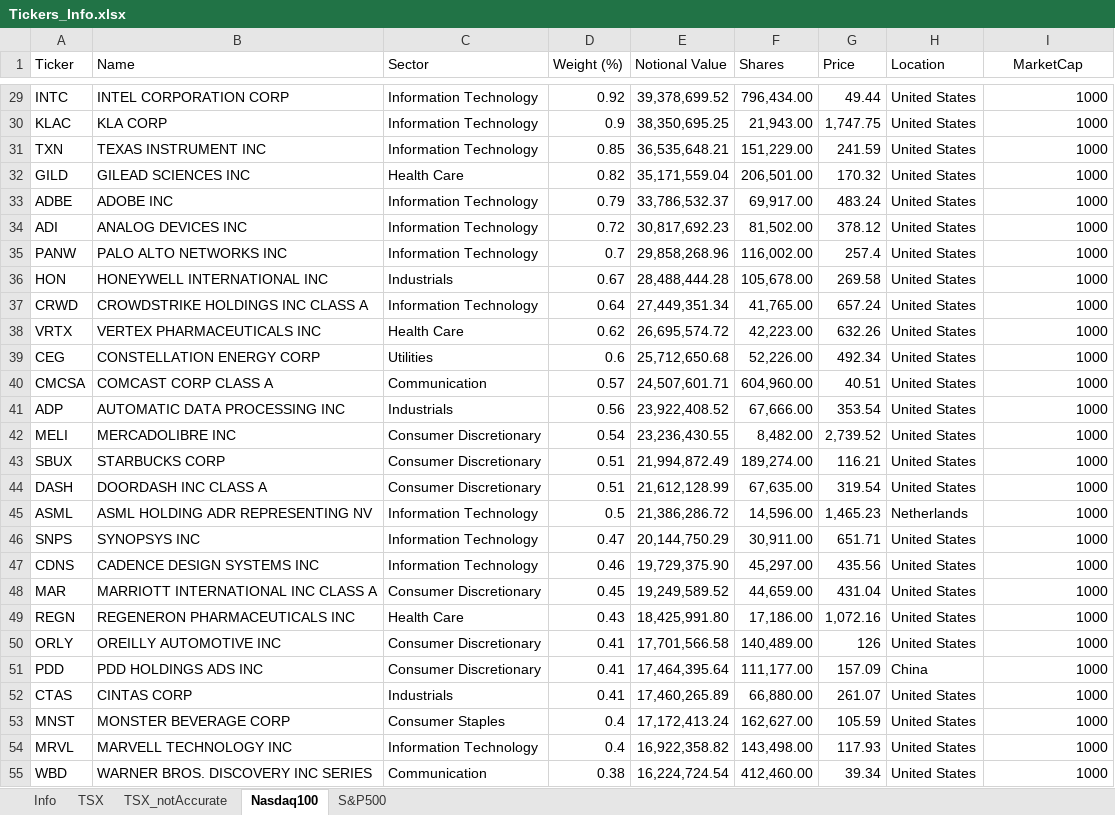
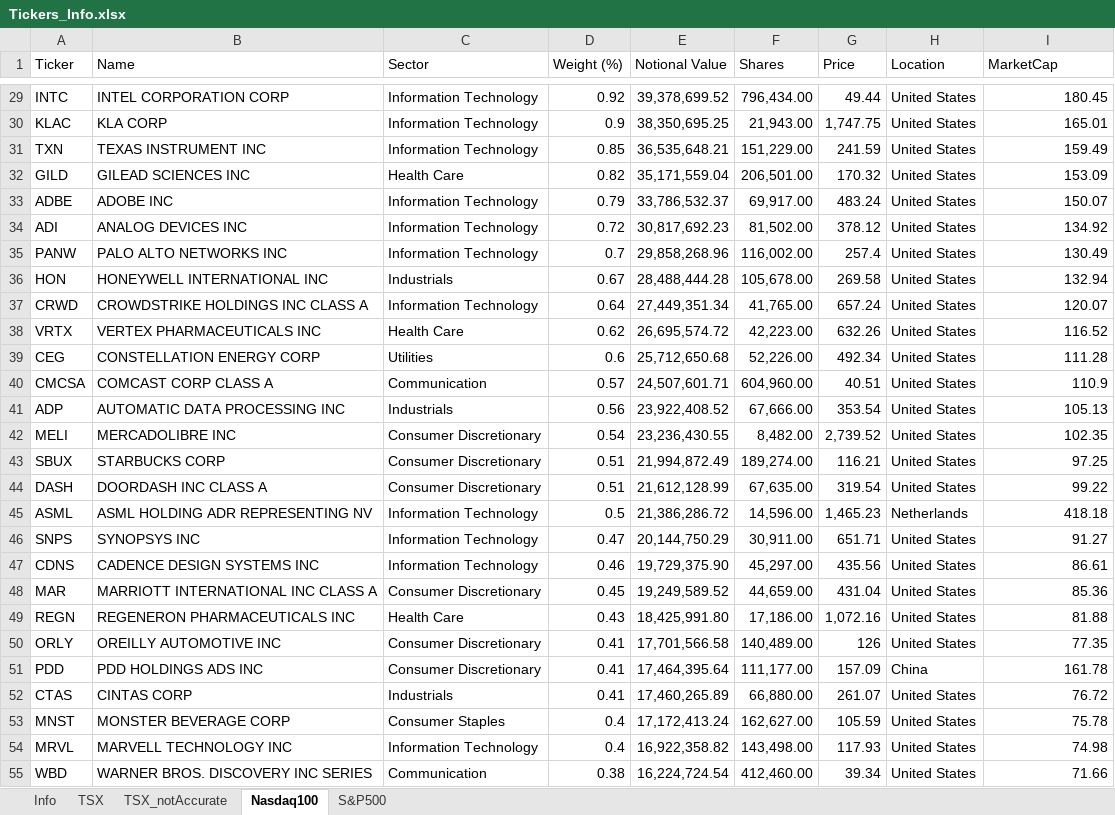
Before and after one commit to mabagheri/StockScreener, an Excel workbook: Tickers_Info.xlsx, sheet Nasdaq100, drawn as a sheet; only a part is shown, gaps mark what is left out; values as stored, in another font and other column widths than the file's, no borders; the diff covers the shown part only; the diff names each change by its address in the sheet, - before the commit and + after, or states it on an @@ line.

```diff
--- a/Tickers_Info.xlsx (sheet Nasdaq100)
+++ b/Tickers_Info.xlsx (sheet Nasdaq100)
-I1 alignment: center
+I1 alignment: left
-I29 (MarketCap): 1000
+I29 (MarketCap): 180.45
-I30 (MarketCap): 1000
+I30 (MarketCap): 165.01
-I31 (MarketCap): 1000
+I31 (MarketCap): 159.49
-I32 (MarketCap): 1000
+I32 (MarketCap): 153.09
-I33 (MarketCap): 1000
+I33 (MarketCap): 150.07
-I34 (MarketCap): 1000
+I34 (MarketCap): 134.92
-I35 (MarketCap): 1000
+I35 (MarketCap): 130.49
-I36 (MarketCap): 1000
+I36 (MarketCap): 132.94
-I37 (MarketCap): 1000
+I37 (MarketCap): 120.07
-I38 (MarketCap): 1000
+I38 (MarketCap): 116.52
-I39 (MarketCap): 1000
+I39 (MarketCap): 111.28
-I40 (MarketCap): 1000
+I40 (MarketCap): 110.9
-I41 (MarketCap): 1000
+I41 (MarketCap): 105.13
-I42 (MarketCap): 1000
+I42 (MarketCap): 102.35
-I43 (MarketCap): 1000
+I43 (MarketCap): 97.25
-I44 (MarketCap): 1000
+I44 (MarketCap): 99.22
-I45 (MarketCap): 1000
+I45 (MarketCap): 418.18
-I46 (MarketCap): 1000
+I46 (MarketCap): 91.27
-I47 (MarketCap): 1000
+I47 (MarketCap): 86.61
-I48 (MarketCap): 1000
+I48 (MarketCap): 85.36
-I49 (MarketCap): 1000
+I49 (MarketCap): 81.88
-I50 (MarketCap): 1000
+I50 (MarketCap): 77.35
-I51 (MarketCap): 1000
+I51 (MarketCap): 161.78
-I52 (MarketCap): 1000
+I52 (MarketCap): 76.72
-I53 (MarketCap): 1000
+I53 (MarketCap): 75.78
-I54 (MarketCap): 1000
+I54 (MarketCap): 74.98
-I55 (MarketCap): 1000
+I55 (MarketCap): 71.66
```
Also changed, not shown: 74 edited cells elsewhere in this sheet, sheet S&P500.
